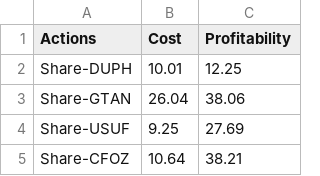
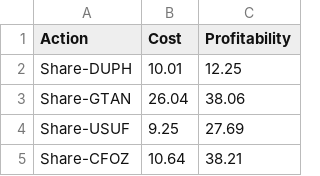
Before and after one commit to Arnaud-Goguelin/ocpy07, a CSV file: profit_optimizer/data/dataset_1.csv, drawn as a sheet; only a part is shown.

```diff
--- a/profit_optimizer/data/dataset_1.csv
+++ b/profit_optimizer/data/dataset_1.csv
@@ -1,2 +1,2 @@
-Actions,Cost,Profitability
+Action,Cost,Profitability
 Share-DUPH,10.01,12.25
```
Also changed, not shown: profit_optimizer/data/dataset_2.csv, profit_optimizer/data/dataset_test.csv.
